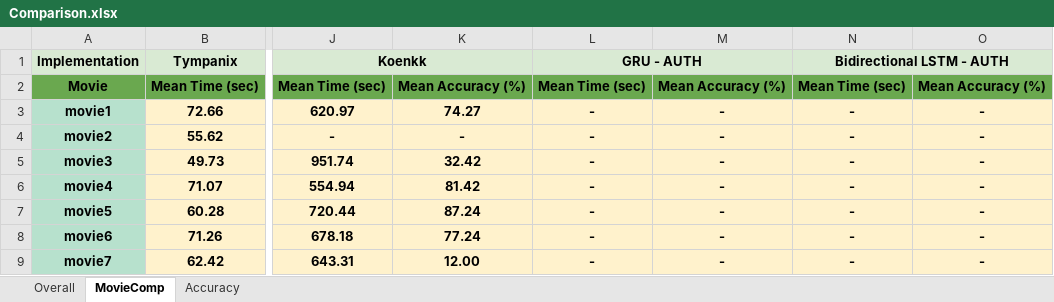
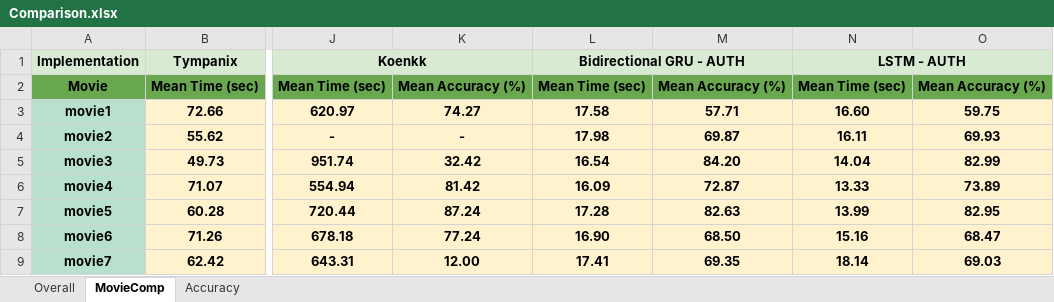
Before and after one commit to imanousar/Automatic-Subtitles-Synchronization, an Excel workbook: Results/Comparison.xlsx, sheet MovieComp, drawn as a sheet; only a part is shown, gaps mark what is left out; values as stored, in another font and other column widths than the file's, no borders; charts and pictures not drawn; the diff covers the shown part only; the diff names each change by its address in the sheet, - before the commit and + after, or states it on an @@ line.

```diff
--- a/Results/Comparison.xlsx (sheet MovieComp)
+++ b/Results/Comparison.xlsx (sheet MovieComp)
-L1: GRU - AUTH
+L1: Bidirectional GRU - AUTH
-N1: Bidirectional LSTM - AUTH
+N1: LSTM - AUTH
-L3: -
+L3: 17.58
-M3: -
+M3: 57.71
-N3: -
+N3: 16.60
-O3: -
+O3: 59.75
-L4: -
+L4: 17.98
-M4: -
+M4: 69.87
-N4: -
+N4: 16.11
-O4: -
+O4: 69.93
-L5: -
+L5: 16.54
-M5: -
+M5: 84.20
-N5: -
+N5: 14.04
-O5: -
+O5: 82.99
-L6: -
+L6: 16.09
-M6: -
+M6: 72.87
-N6: -
+N6: 13.33
-O6: -
+O6: 73.89
-L7: -
+L7: 17.28
-M7: -
+M7: 82.63
-N7: -
+N7: 13.99
-O7: -
+O7: 82.95
-L8: -
+L8: 16.90
-M8: -
+M8: 68.50
-N8: -
+N8: 15.16
-O8: -
+O8: 68.47
-L9: -
+L9: 17.41
-M9: -
+M9: 69.35
-N9: -
+N9: 18.14
-O9: -
+O9: 69.03
```
Also changed, not shown: 42 edited cells and cell formats elsewhere in this sheet, sheet Overall, sheet Accuracy, charts or pictures.
